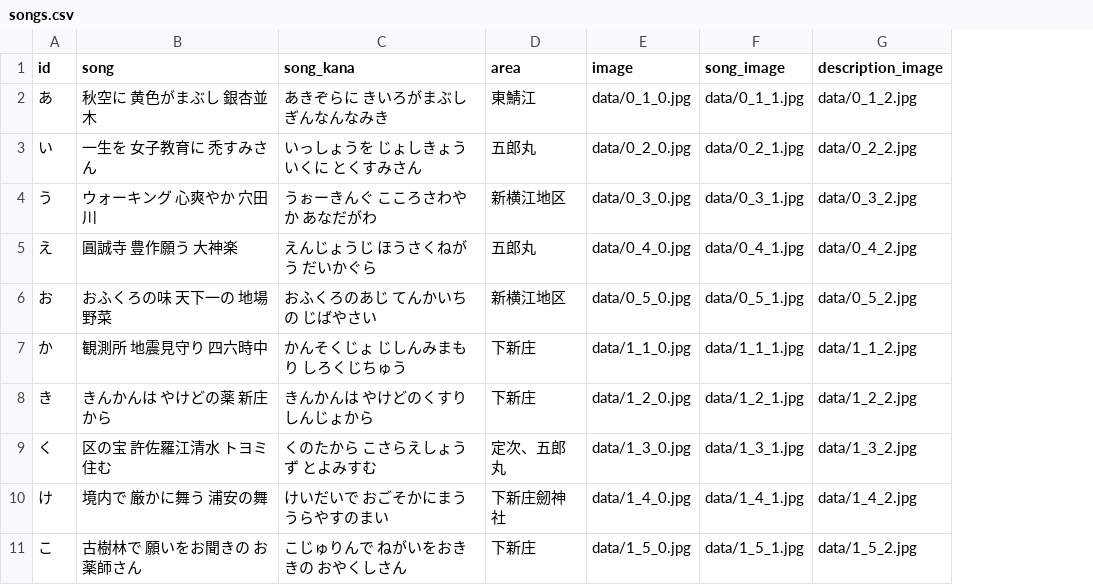
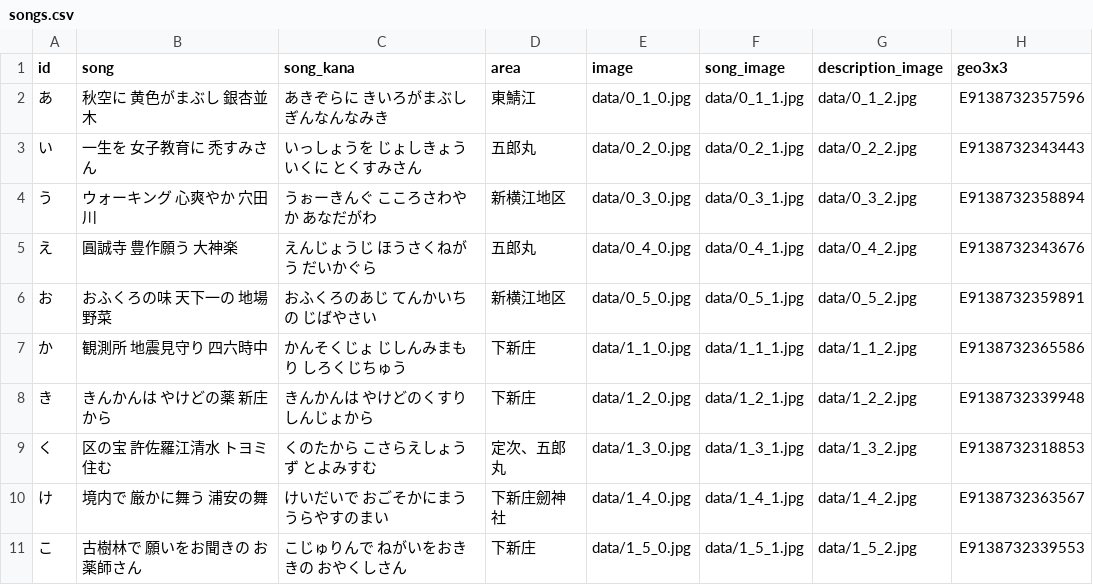
Before and after one commit to code4fukui/shinyokoe-carta, a CSV file: songs.csv, drawn as a sheet; only a part is shown; the diff names each change by its address in the sheet, - before the commit and + after, or states it on an @@ line.

Commit message:
add geo3x3 to songs.csv

```diff
--- a/songs.csv
+++ b/songs.csv
+column H (geo3x3), rows 2-11: E9138732357596 | E9138732343443 | E9138732358894 | E9138732343676 | E9138732359891 | E9138732365586 | E9138732339948 | E9138732318853 | E9138732363567 | E9138732339553
```
Also changed, not shown: 48 other files.
